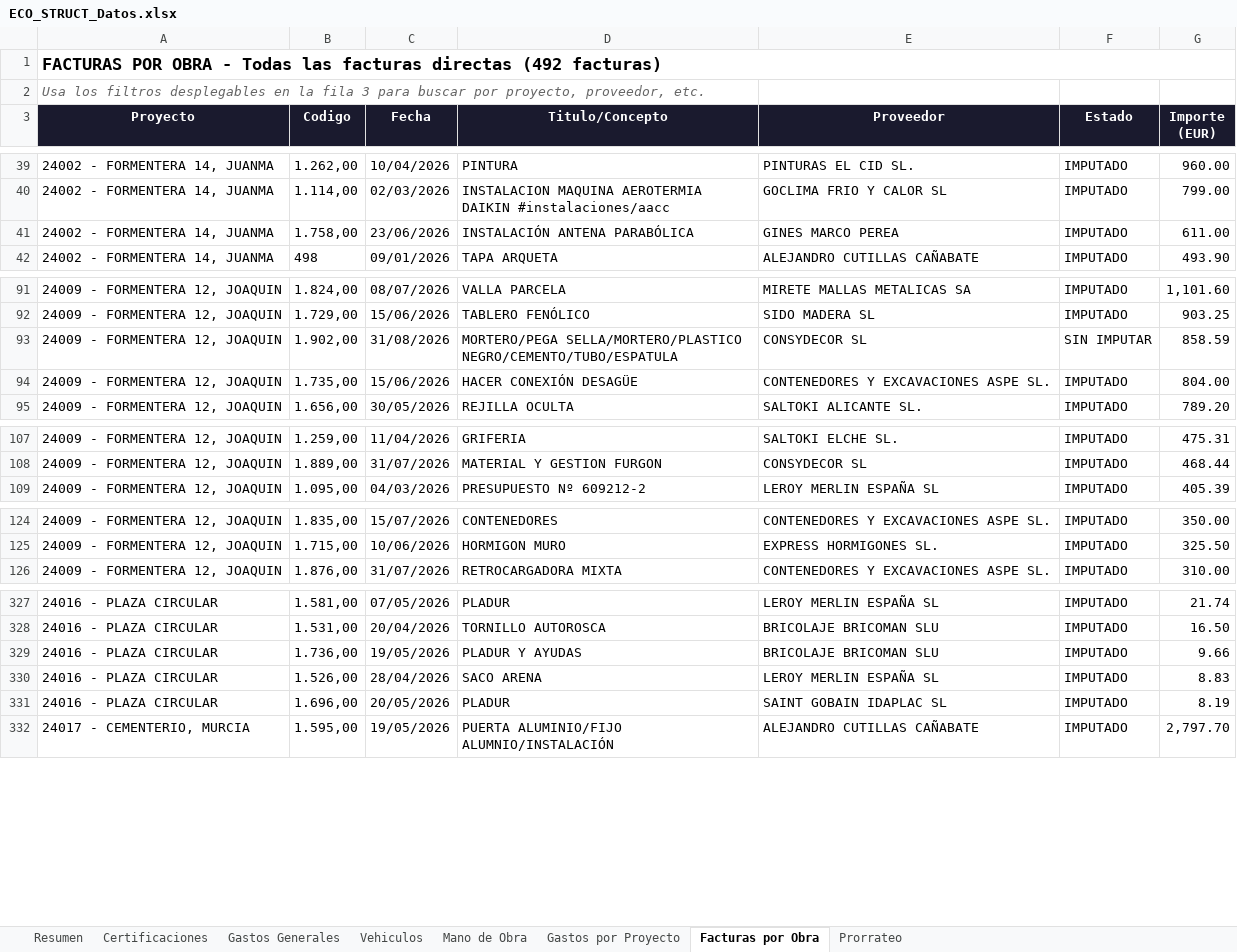
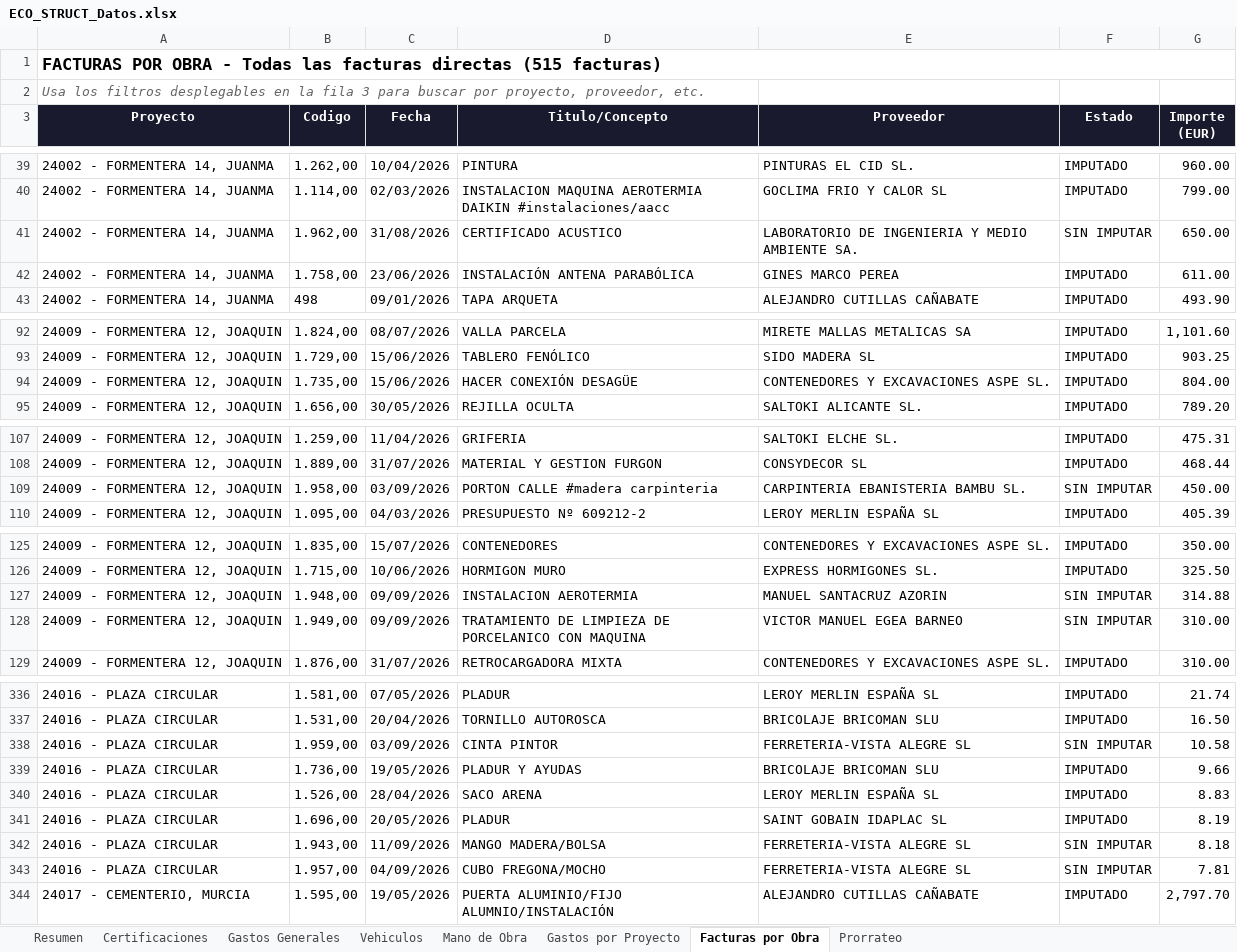
Before and after one commit to juanjosemas/dashboard, an Excel workbook: ECO_STRUCT_Datos.xlsx, sheet Facturas por Obra, drawn as a sheet; only a part is shown, gaps mark what is left out; values as stored, in another font and other column widths than the file's, no borders; removed rows and columns are numbered as before the commit, all else as after; the diff covers the shown part only; the diff names each change by its address in the sheet, - before the commit and + after, or states it on an @@ line.

```diff
--- a/ECO_STRUCT_Datos.xlsx (sheet Facturas por Obra)
+++ b/ECO_STRUCT_Datos.xlsx (sheet Facturas por Obra)
-A1 (Proyecto): …facturas directas (492 facturas)
+A1 (Proyecto): …facturas directas (515 facturas)
+row 41: 24002 - FORMENTERA 14, JUANMA | 1.962,00 | 31/08/2026 | CERTIFICADO ACUSTICO | LABORATORIO DE INGENIERIA Y MEDIO AMBIENTE SA. | SIN IMPUTAR | 650.00
-row 93: 24009 - FORMENTERA 12, JOAQUIN | 1.902,00 | 31/08/2026 | MORTERO/PEGA SELLA/MORTERO/PLASTICO NEGRO/CEMENTO/TUBO/ESPATULA | CONSYDECOR SL | SIN IMPUTAR | 858.59
+row 109: 24009 - FORMENTERA 12, JOAQUIN | 1.958,00 | 03/09/2026 | PORTON CALLE #madera carpinteria | CARPINTERIA EBANISTERIA BAMBU SL. | SIN IMPUTAR | 450.00
+row 127: 24009 - FORMENTERA 12, JOAQUIN | 1.948,00 | 09/09/2026 | INSTALACION AEROTERMIA | MANUEL SANTACRUZ AZORIN | SIN IMPUTAR | 314.88
+row 128: 24009 - FORMENTERA 12, JOAQUIN | 1.949,00 | 09/09/2026 | TRATAMIENTO DE LIMPIEZA DE PORCELANICO CON MAQUINA | VICTOR MANUEL EGEA BARNEO | SIN IMPUTAR | 310.00
+row 338: 24016 - PLAZA CIRCULAR | 1.959,00 | 03/09/2026 | CINTA PINTOR | FERRETERIA-VISTA ALEGRE SL | SIN IMPUTAR | 10.58
+row 342: 24016 - PLAZA CIRCULAR | 1.943,00 | 11/09/2026 | MANGO MADERA/BOLSA | FERRETERIA-VISTA ALEGRE SL | SIN IMPUTAR | 8.18
+row 343: 24016 - PLAZA CIRCULAR | 1.957,00 | 04/09/2026 | CUBO FREGONA/MOCHO | FERRETERIA-VISTA ALEGRE SL | SIN IMPUTAR | 7.81
```
Also changed, not shown: 17 added rows and 1 edited cell elsewhere in this sheet, sheet Gastos Generales, sheet Gastos por Proyecto, sheet Resumen, 4 other files.
